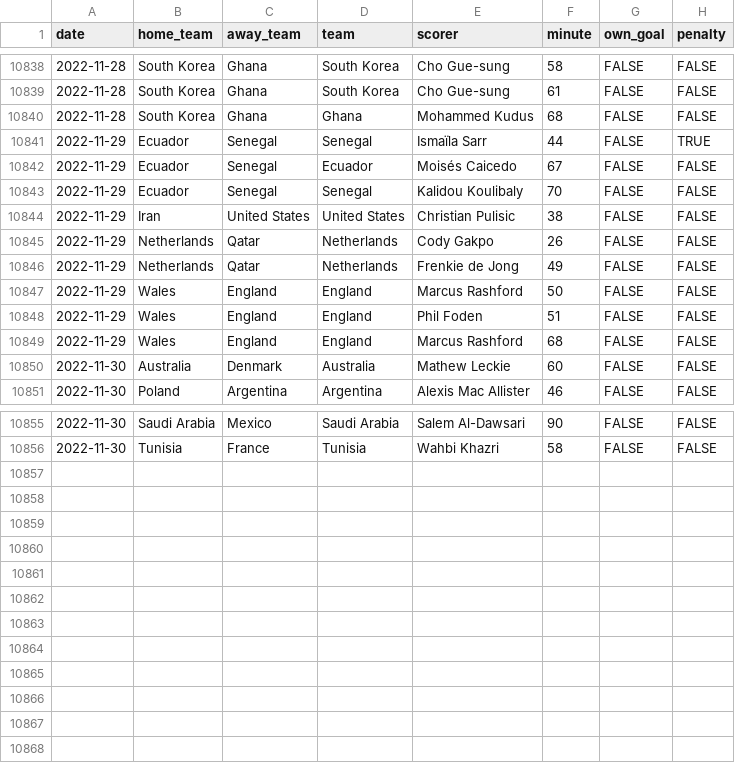
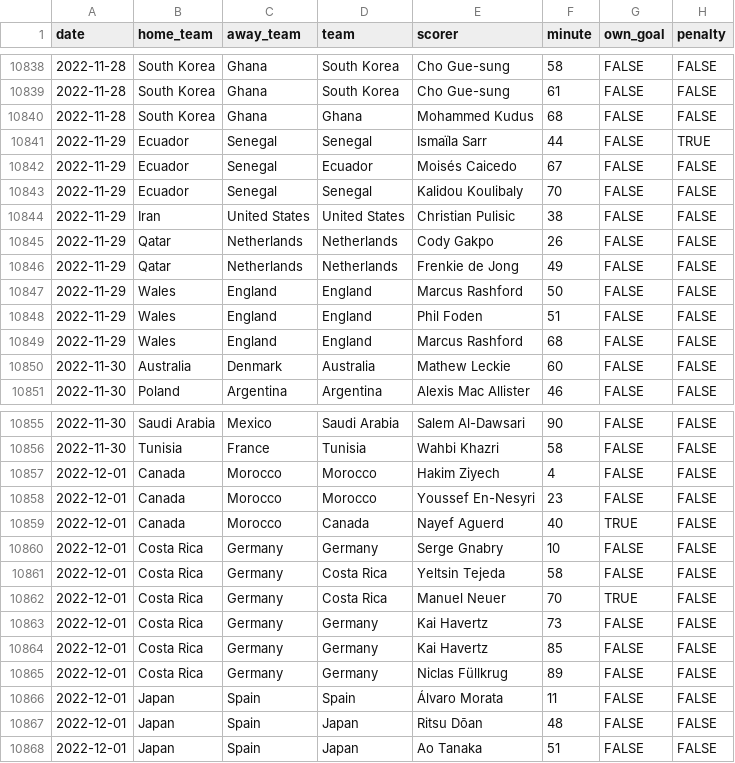
Before and after one commit to martj42/international_results, a CSV file: goalscorers.csv, drawn as a sheet; only a part is shown, gaps mark what is left out.

```diff
--- a/goalscorers.csv
+++ b/goalscorers.csv
@@ -10844,4 +10844,4 @@ date,home_team,away_team,team,scorer,minute,own_goal,penalty
 2022-11-29,Iran,United States,United States,Christian Pulisic,38,FALSE,FALSE
-2022-11-29,Netherlands,Qatar,Netherlands,Cody Gakpo,26,FALSE,FALSE
-2022-11-29,Netherlands,Qatar,Netherlands,Frenkie de Jong,49,FALSE,FALSE
+2022-11-29,Qatar,Netherlands,Netherlands,Cody Gakpo,26,FALSE,FALSE
+2022-11-29,Qatar,Netherlands,Netherlands,Frenkie de Jong,49,FALSE,FALSE
 2022-11-29,Wales,England,England,Marcus Rashford,50,FALSE,FALSE
@@ -10856 +10856,13 @@ date,home_team,away_team,team,scorer,minute,own_goal,penalty
 2022-11-30,Tunisia,France,Tunisia,Wahbi Khazri,58,FALSE,FALSE
+2022-12-01,Canada,Morocco,Morocco,Hakim Ziyech,4,FALSE,FALSE
+2022-12-01,Canada,Morocco,Morocco,Youssef En-Nesyri,23,FALSE,FALSE
+2022-12-01,Canada,Morocco,Canada,Nayef Aguerd,40,TRUE,FALSE
+2022-12-01,Costa Rica,Germany,Germany,Serge Gnabry,10,FALSE,FALSE
+2022-12-01,Costa Rica,Germany,Costa Rica,Yeltsin Tejeda,58,FALSE,FALSE
+2022-12-01,Costa Rica,Germany,Costa Rica,Manuel Neuer,70,TRUE,FALSE
+2022-12-01,Costa Rica,Germany,Germany,Kai Havertz,73,FALSE,FALSE
+2022-12-01,Costa Rica,Germany,Germany,Kai Havertz,85,FALSE,FALSE
+2022-12-01,Costa Rica,Germany,Germany,Niclas Füllkrug,89,FALSE,FALSE
+2022-12-01,Japan,Spain,Spain,Álvaro Morata,11,FALSE,FALSE
+2022-12-01,Japan,Spain,Japan,Ritsu Dōan,48,FALSE,FALSE
+2022-12-01,Japan,Spain,Japan,Ao Tanaka,51,FALSE,FALSE
```
Also changed, not shown: 1 other file.
